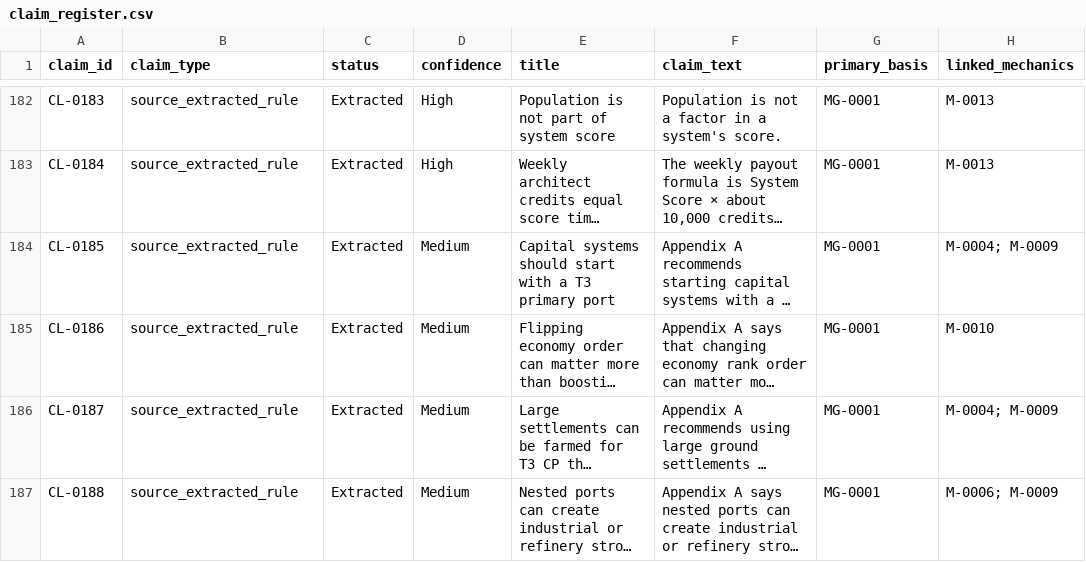
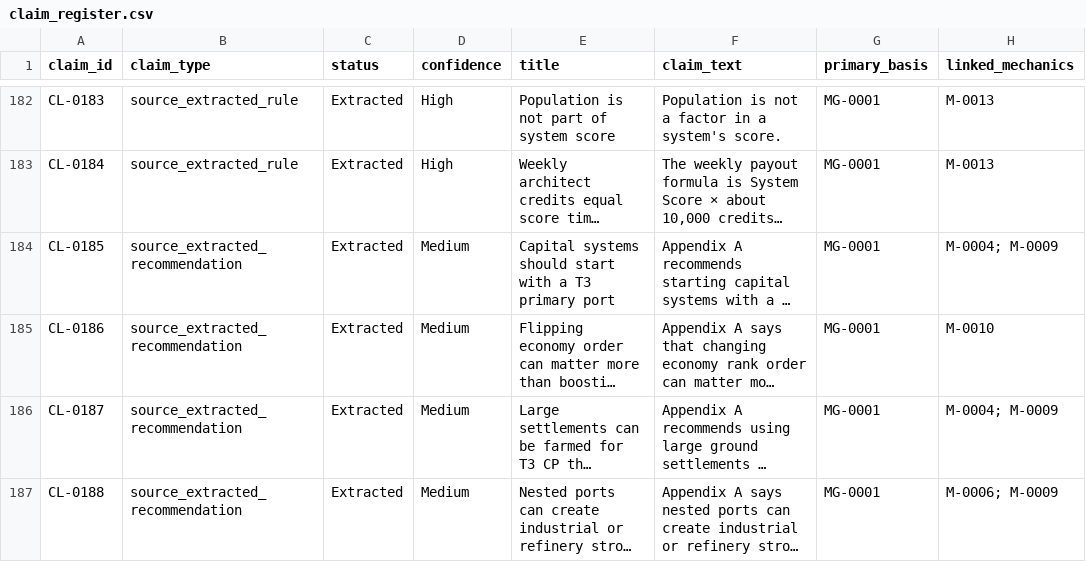
Before and after one commit to brianstewart377-rgb/colonisation-research-engine, a CSV file: evidence/claim_register.csv, drawn as a sheet; only a part is shown, gaps mark what is left out; long unchanged cells end in …; the diff covers the shown part only; the diff names each change by its address in the sheet, - before the commit and + after, or states it on an @@ line.

Commit message:
Calibrate claim confidence and recommendation types

```diff
--- a/evidence/claim_register.csv
+++ b/evidence/claim_register.csv
-B184:B187 (claim_type): source_extracted_rule
+B184:B187 (claim_type): source_extracted_recommendation
```
Also changed, not shown: 22 edited cells elsewhere in this file, exports/claims.csv, 1 other file.
